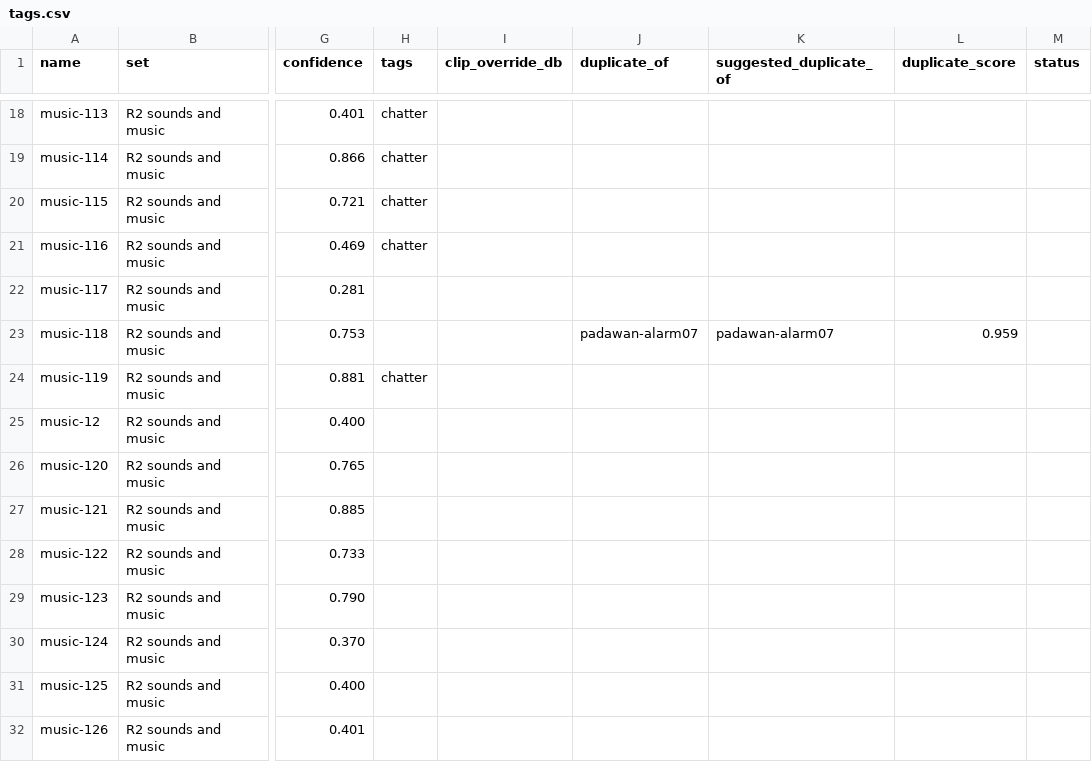
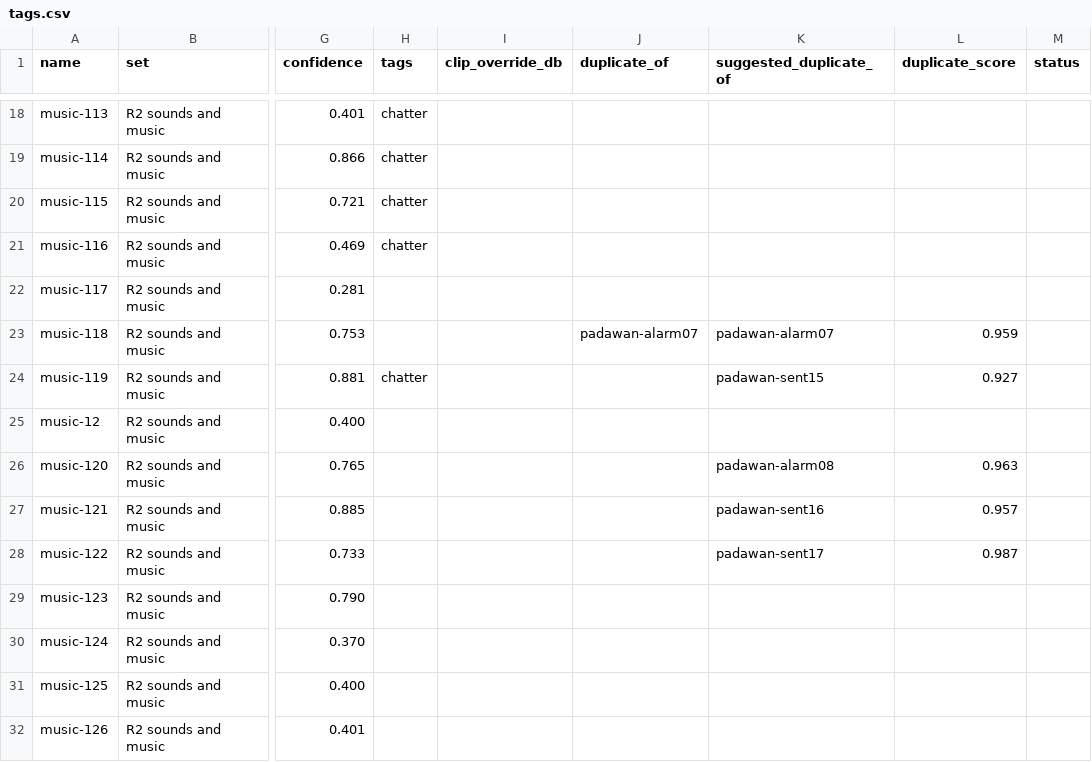
Before and after one commit to daveismith/r2_personality, a CSV file: r2_sound/config/tags.csv, drawn as a sheet; only a part is shown, gaps mark what is left out; the diff covers the shown part only; the diff names each change by its address in the sheet, - before the commit and + after, or states it on an @@ line.

```diff
--- a/r2_sound/config/tags.csv
+++ b/r2_sound/config/tags.csv
-K24 (suggested_duplicate_of): (empty)
+K24 (suggested_duplicate_of): padawan-sent15
-L24 (duplicate_score): (empty)
+L24 (duplicate_score): 0.927
-K26 (suggested_duplicate_of): (empty)
+K26 (suggested_duplicate_of): padawan-alarm08
-L26 (duplicate_score): (empty)
+L26 (duplicate_score): 0.963
-K27 (suggested_duplicate_of): (empty)
+K27 (suggested_duplicate_of): padawan-sent16
-L27 (duplicate_score): (empty)
+L27 (duplicate_score): 0.957
-K28 (suggested_duplicate_of): (empty)
+K28 (suggested_duplicate_of): padawan-sent17
-L28 (duplicate_score): (empty)
+L28 (duplicate_score): 0.987
```
Also changed, not shown: 45 edited cells elsewhere in this file, 5 other files.
